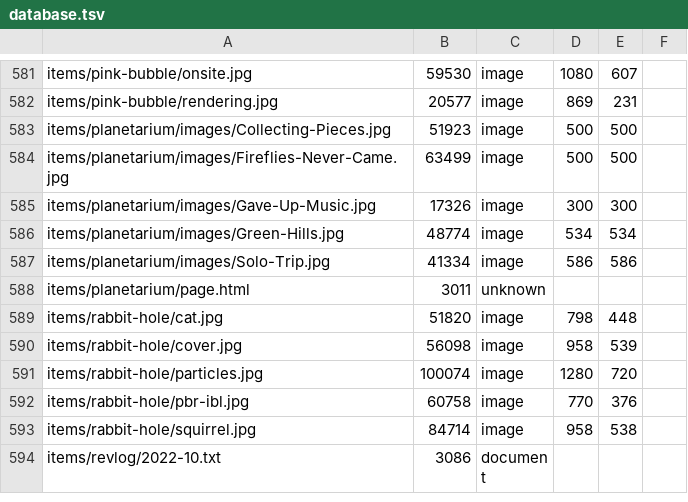
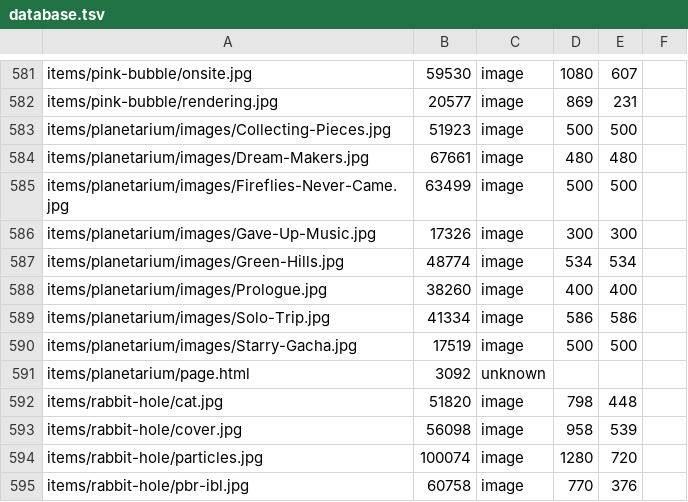
Before and after one commit to ayuusweetfish/caisse, a TSV file: misc/stat/database.tsv, drawn as a sheet; only a part is shown, gaps mark what is left out; the shorter side is filled out with more unchanged rows.

Commit message:
+planetarium

```diff
--- a/misc/stat/database.tsv
+++ b/misc/stat/database.tsv
@@ -583,2 +583,3 @@ items/pink-bubble/rendering.jpg	20577	image	869	231
 items/planetarium/images/Collecting-Pieces.jpg	51923	image	500	500
+items/planetarium/images/Dream-Makers.jpg	67661	image	480	480
 items/planetarium/images/Fireflies-Never-Came.jpg	63499	image	500	500
@@ -586,4 +587,6 @@ items/planetarium/images/Gave-Up-Music.jpg	17326	image	300	300
 items/planetarium/images/Green-Hills.jpg	48774	image	534	534
+items/planetarium/images/Prologue.jpg	38260	image	400	400
 items/planetarium/images/Solo-Trip.jpg	41334	image	586	586
-items/planetarium/page.html	3011	unknown
+items/planetarium/images/Starry-Gacha.jpg	17519	image	500	500
+items/planetarium/page.html	3092	unknown
 items/rabbit-hole/cat.jpg	51820	image	798	448
```
Also changed, not shown: 5 other files.
